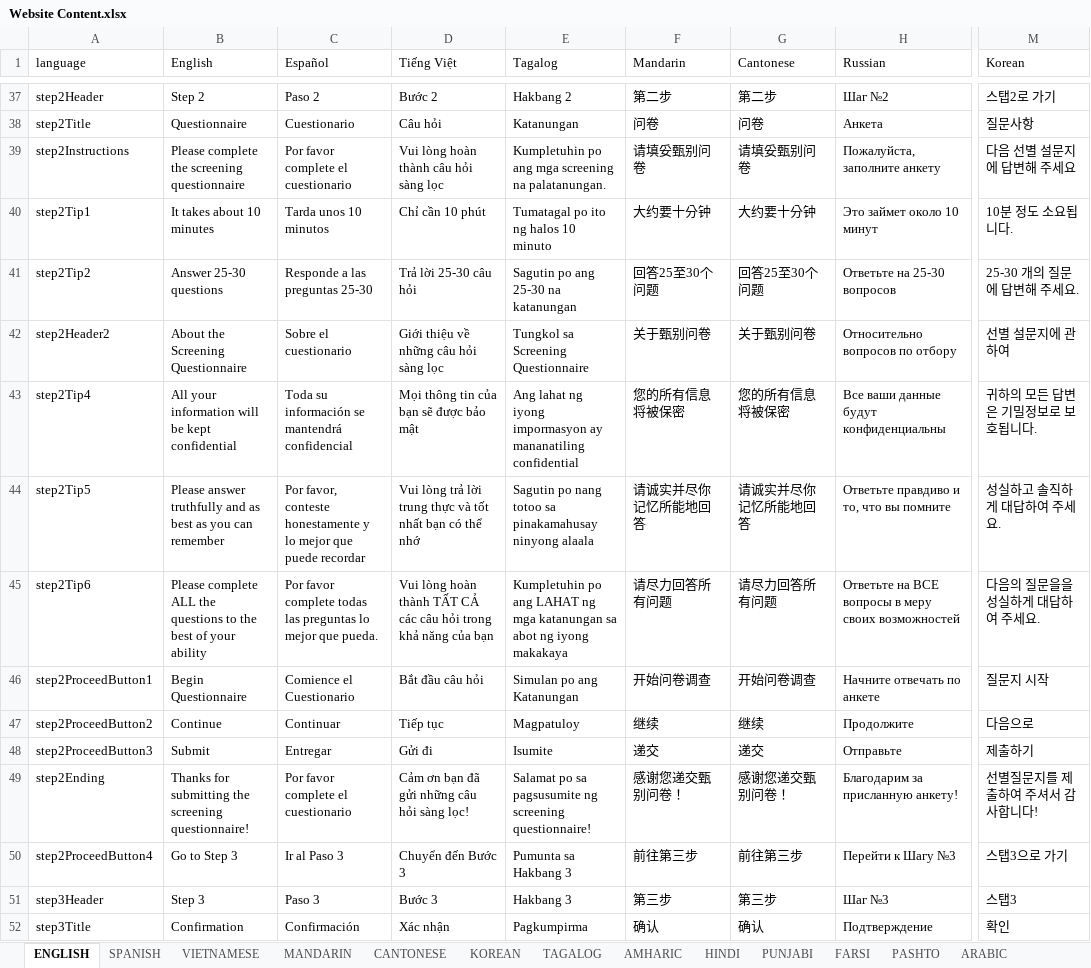
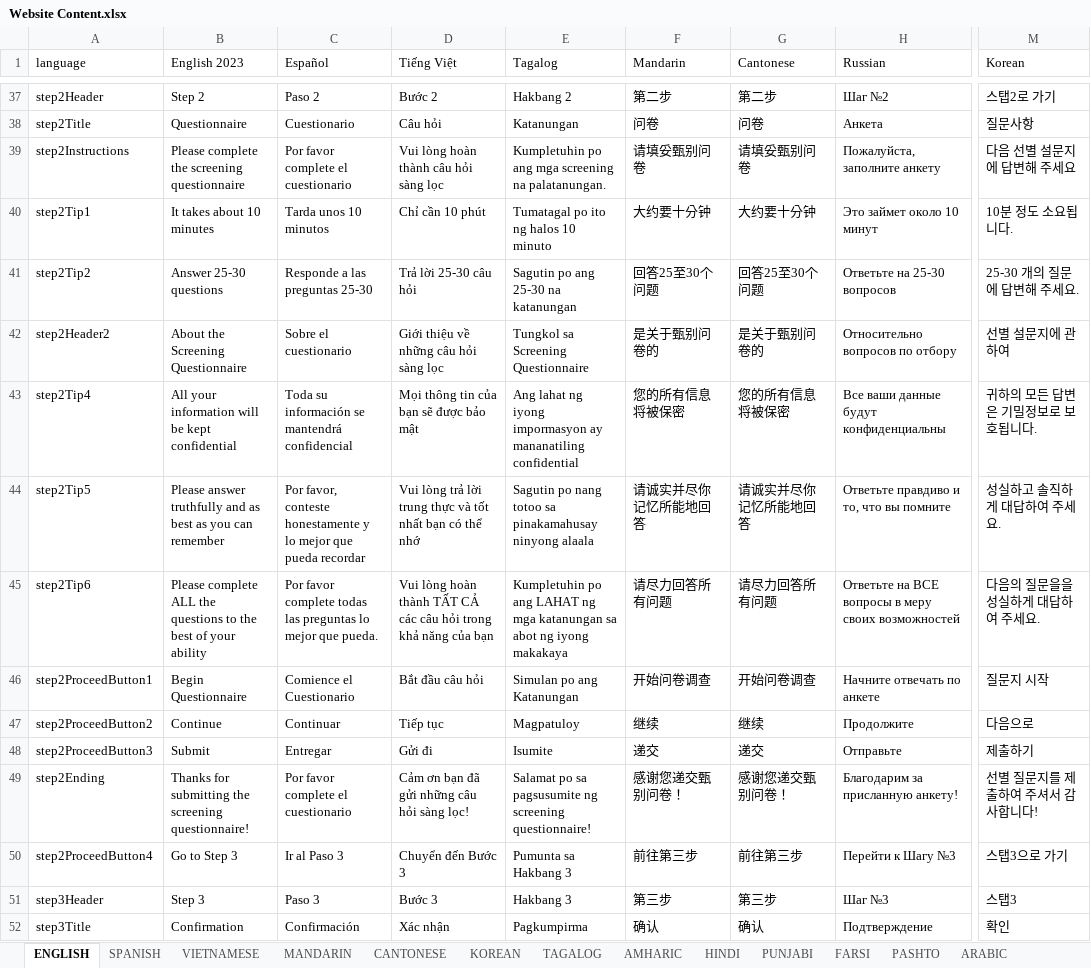
Before and after one commit to codeforsanjose/e-immigrate, an Excel workbook: backend/Website Content.xlsx, sheet ENGLISH, drawn as a sheet; only a part is shown, gaps mark what is left out; values as stored, in another font and other column widths than the file's, no cell formats; the diff covers the shown part only; the diff names each change by its address in the sheet, - before the commit and + after, or states it on an @@ line.

```diff
--- a/backend/Website Content.xlsx (sheet ENGLISH)
+++ b/backend/Website Content.xlsx (sheet ENGLISH)
-B1: English
+B1: English 2023
-F42 (Mandarin): 关于甄别问卷
+F42 (Mandarin): 是关于甄别问卷的
-G42 (Cantonese): 关于甄别问卷
+G42 (Cantonese): 是关于甄别问卷的
-C44 (Español): …mejor que puede recordar
+C44 (Español): …mejor que pueda recordar
-M49 (Korean): 선별질문지를 제출하여 주셔서 감사합니다!
+M49 (Korean): 선별 질문지를 제출하여 주셔서 감사합니다!
```
Also changed, not shown: 1 added row and 206 edited cells elsewhere in this sheet, cell formats, backend/Questionnaire for Upload.xlsx.
